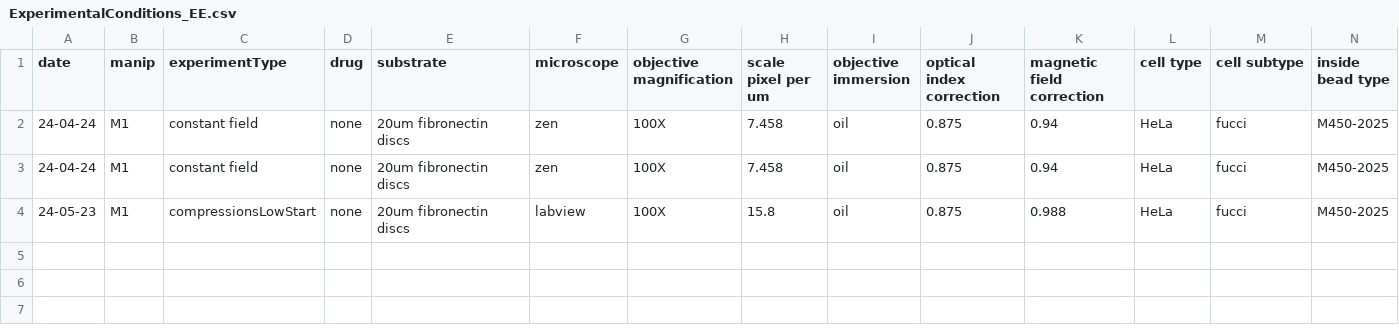
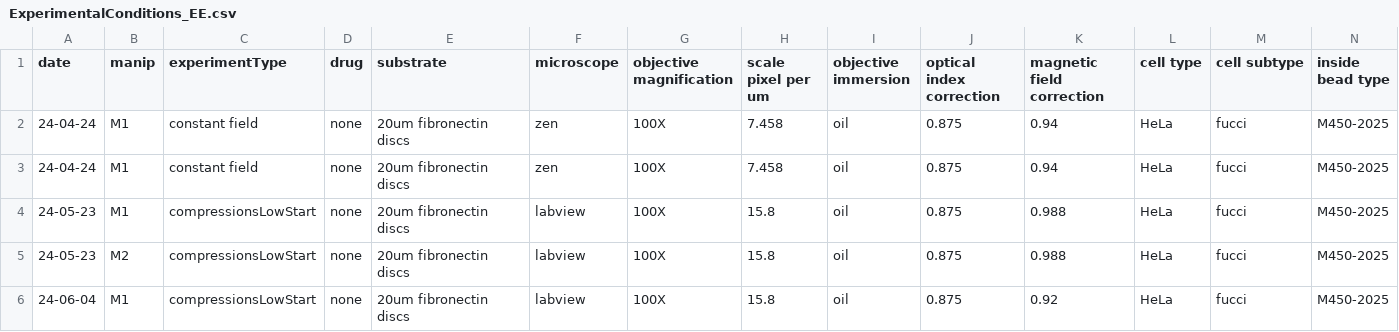
Before and after one commit to jvermeil-biophys/CortExplore, a CSV file: Data_Experimental_EE/ExperimentalConditions_EE.csv, drawn as a sheet; only a part is shown; rows hold the shown columns only; the diff names each change by its address in the sheet, - before the commit and + after, or states it on an @@ line.

Commit message:
analysed first mechanics experiment

```diff
--- a/Data_Experimental_EE/ExperimentalConditions_EE.csv
+++ b/Data_Experimental_EE/ExperimentalConditions_EE.csv
+row 5: 24-05-23 | M2 | compressionsLowStart | none | 20um fibronectin discs | labview | 100X | 15.8 | oil | 0.875 | 0.988 | HeLa | fucci | M450-2025
+row 6: 24-06-04 | M1 | compressionsLowStart | none | 20um fibronectin discs | labview | 100X | 15.8 | oil | 0.875 | 0.92 | HeLa | fucci | M450-2025
```
Also changed, not shown: 10 other files.
